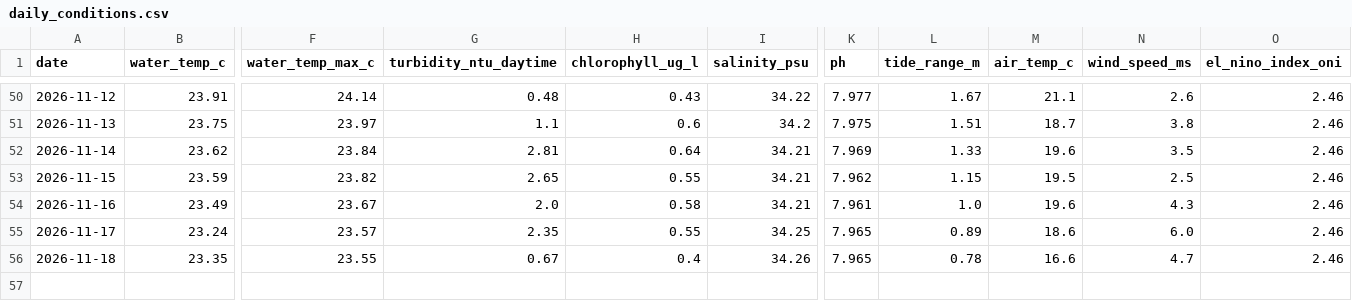
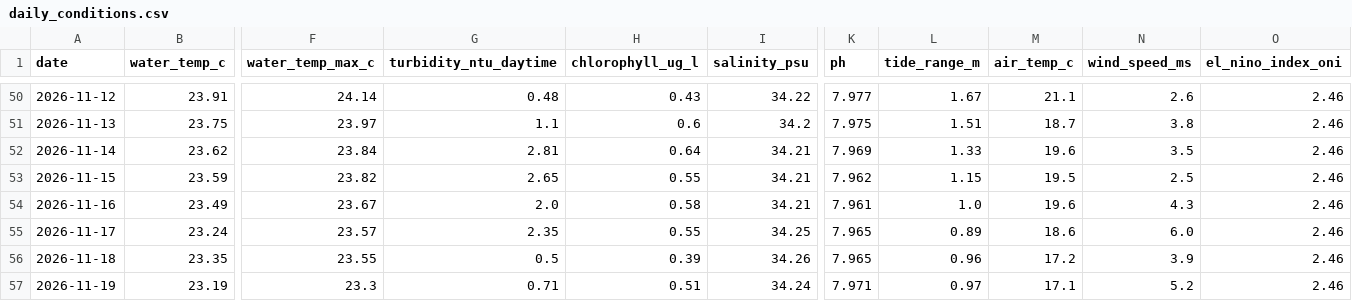
Before and after one commit to joshuafrommeyer-35/PierTracker, a CSV file: results/daily_conditions.csv, drawn as a sheet; only a part is shown, gaps mark what is left out; rows hold the shown columns only; the diff names each change by its address in the sheet, - before the commit and + after, or states it on an @@ line.

```diff
--- a/results/daily_conditions.csv
+++ b/results/daily_conditions.csv
-G56 (turbidity_ntu_daytime): 0.67
+G56 (turbidity_ntu_daytime): 0.5
-H56 (chlorophyll_ug_l): 0.4
+H56 (chlorophyll_ug_l): 0.39
-L56 (tide_range_m): 0.78
+L56 (tide_range_m): 0.96
-M56 (air_temp_c): 16.6
+M56 (air_temp_c): 17.2
-N56 (wind_speed_ms): 4.7
+N56 (wind_speed_ms): 3.9
+row 57: 2026-11-19 | 23.19 | 23.3 | 0.71 | 0.51 | 34.24 | 7.971 | 0.97 | 17.1 | 5.2 | 2.46
```
Also changed, not shown: results/environment_hourly.csv, 4 other files.
